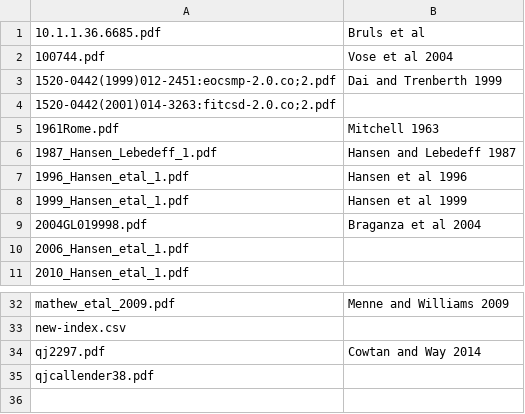
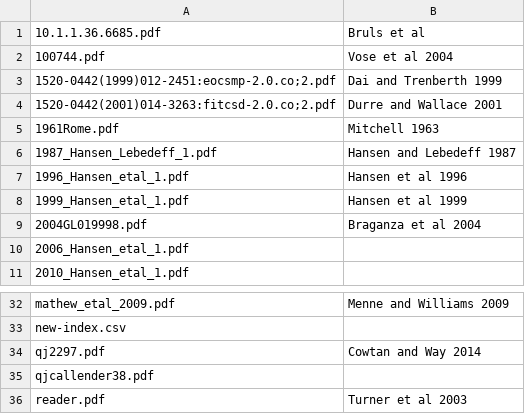
Before and after one commit to drj11/paper, a CSV file: index.csv, drawn as a sheet; only a part is shown, gaps mark what is left out.

Commit message:
add Turner et al 2003: SCAR

```diff
--- a/index.csv
+++ b/index.csv
@@ -3,3 +3,3 @@
 1520-0442(1999)012-2451:eocsmp-2.0.co;2.pdf,Dai and Trenberth 1999
-1520-0442(2001)014-3263:fitcsd-2.0.co;2.pdf
+1520-0442(2001)014-3263:fitcsd-2.0.co;2.pdf,Durre and Wallace 2001
 1961Rome.pdf,Mitchell 1963
@@ -35 +35,2 @@ qj2297.pdf,Cowtan and Way 2014
 qjcallender38.pdf
+reader.pdf,Turner et al 2003
```
Also changed, not shown: 1 other file.
